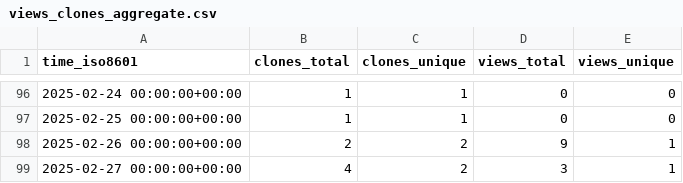
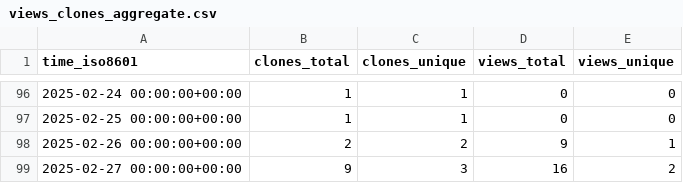
Before and after one commit to CTF-FlagFrenzy/challenges, a CSV file: CTF-FlagFrenzy/challenges/ghrs-data/views_clones_aggregate.csv, drawn as a sheet; only a part is shown, gaps mark what is left out.

```diff
--- a/CTF-FlagFrenzy/challenges/ghrs-data/views_clones_aggregate.csv
+++ b/CTF-FlagFrenzy/challenges/ghrs-data/views_clones_aggregate.csv
@@ -98,2 +98,2 @@ time_iso8601,clones_total,clones_unique,views_total,views_unique
 2025-02-26 00:00:00+00:00,2,2,9,1
-2025-02-27 00:00:00+00:00,4,2,3,1
+2025-02-27 00:00:00+00:00,9,3,16,2
```
Also changed, not shown: 1 other file.
